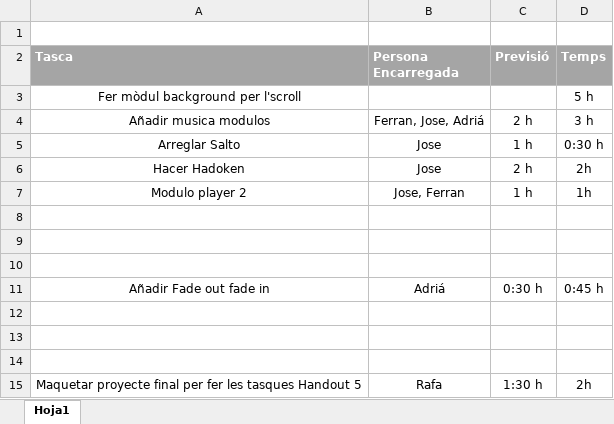
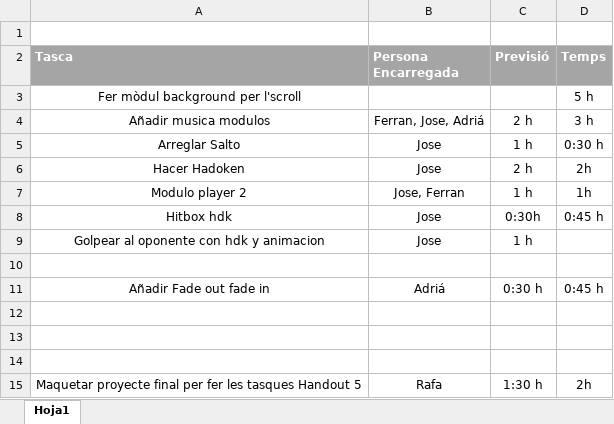
Before and after one commit to Rengrow/Street-Fighter-II-Gamusinos-Fighters-, an Excel workbook: tiempo de tareas.xlsx, sheet Hoja1, drawn as a sheet; only a part is shown; values as stored, in another font and other column widths than the file's, no borders; table styles not drawn; the diff names each change by its address in the sheet, - before the commit and + after, or states it on an @@ line.

Commit message:
Colocacion de hitboxes
Colocadas hitboxes en hdk, y jugadores

```diff
--- a/tiempo de tareas.xlsx (sheet Hoja1)
+++ b/tiempo de tareas.xlsx (sheet Hoja1)
-row 8: (empty)
+row 8: Hitbox hdk | Jose | 0:30h | 0:45 h
-row 9: (empty)
+row 9: Golpear al oponente con hdk y animacion | Jose | 1 h
```
Also changed, not shown: 8 other files.
